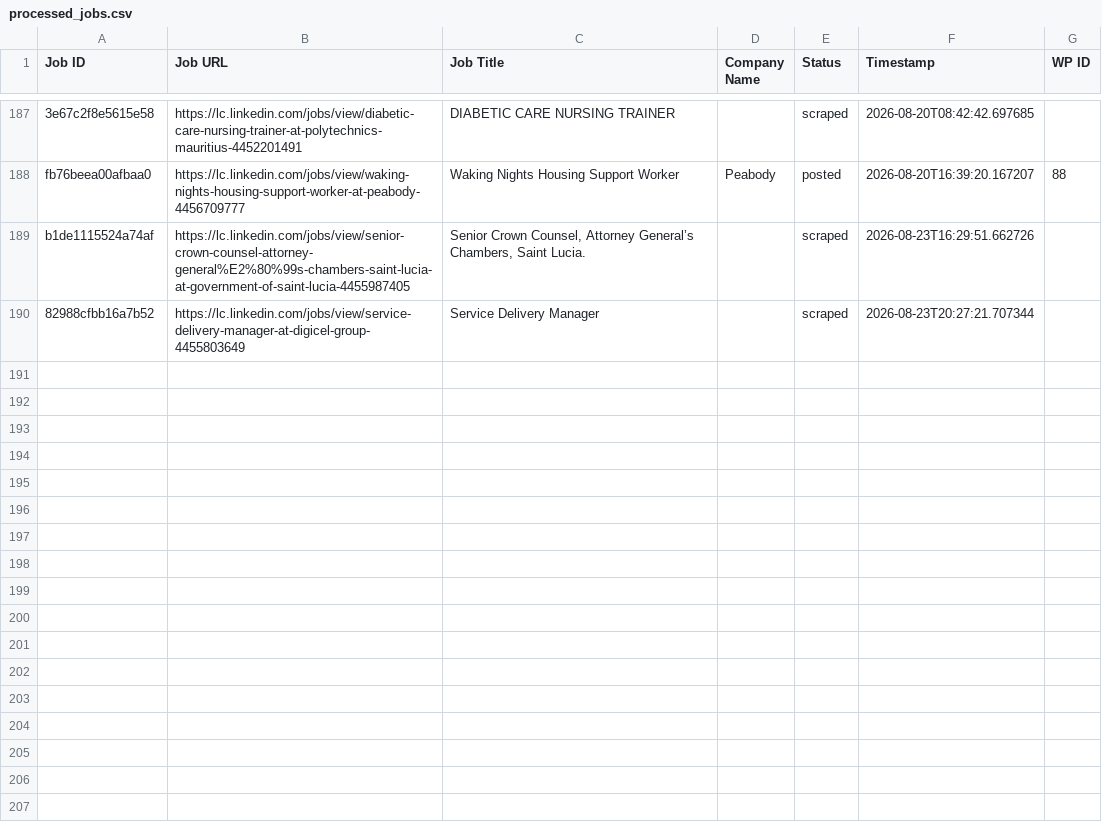
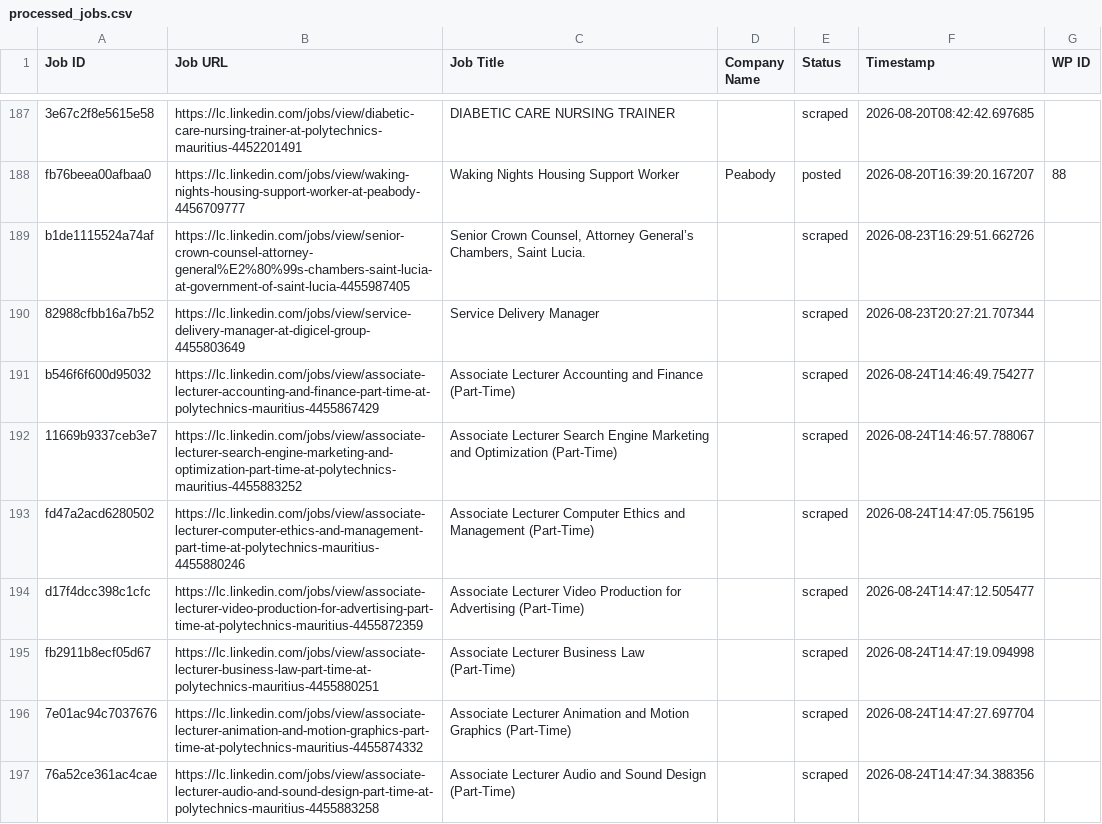
Before and after one commit to innovationinc2000/lc, a CSV file: processed_jobs.csv, drawn as a sheet; only a part is shown, gaps mark what is left out; the diff names each change by its address in the sheet, - before the commit and + after, or states it on an @@ line.

```diff
--- a/processed_jobs.csv
+++ b/processed_jobs.csv
+row 191: b546f6f600d95032 | https://lc.linkedin.com/jobs/view/associate-lecturer-accounting-and-finance-part-time-at-polytechnics-mauritius-4455867429 | Associate Lecturer Accounting and Finance (Part-Time) |  | scraped | 2026-08-24T14:46:49.754277
+row 192: 11669b9337ceb3e7 | https://lc.linkedin.com/jobs/view/associate-lecturer-search-engine-marketing-and-optimization-part-time-at-polytechnics-mauritius-4455883252 | Associate Lecturer Search Engine Marketing and Optimization (Part-Time) |  | scraped | 2026-08-24T14:46:57.788067
+row 193: fd47a2acd6280502 | https://lc.linkedin.com/jobs/view/associate-lecturer-computer-ethics-and-management-part-time-at-polytechnics-mauritius-4455880246 | Associate Lecturer Computer Ethics and Management (Part-Time) |  | scraped | 2026-08-24T14:47:05.756195
+row 194: d17f4dcc398c1cfc | https://lc.linkedin.com/jobs/view/associate-lecturer-video-production-for-advertising-part-time-at-polytechnics-mauritius-4455872359 | Associate Lecturer Video Production for Advertising (Part-Time) |  | scraped | 2026-08-24T14:47:12.505477
+row 195: fb2911b8ecf05d67 | https://lc.linkedin.com/jobs/view/associate-lecturer-business-law-part-time-at-polytechnics-mauritius-4455880251 | Associate Lecturer Business Law (Part-Time) |  | scraped | 2026-08-24T14:47:19.094998
+row 196: 7e01ac94c7037676 | https://lc.linkedin.com/jobs/view/associate-lecturer-animation-and-motion-graphics-part-time-at-polytechnics-mauritius-4455874332 | Associate Lecturer Animation and Motion Graphics (Part-Time) |  | scraped | 2026-08-24T14:47:27.697704
+row 197: 76a52ce361ac4cae | https://lc.linkedin.com/jobs/view/associate-lecturer-audio-and-sound-design-part-time-at-polytechnics-mauritius-4455883258 | Associate Lecturer Audio and Sound Design (Part-Time) |  | scraped | 2026-08-24T14:47:34.388356
```
